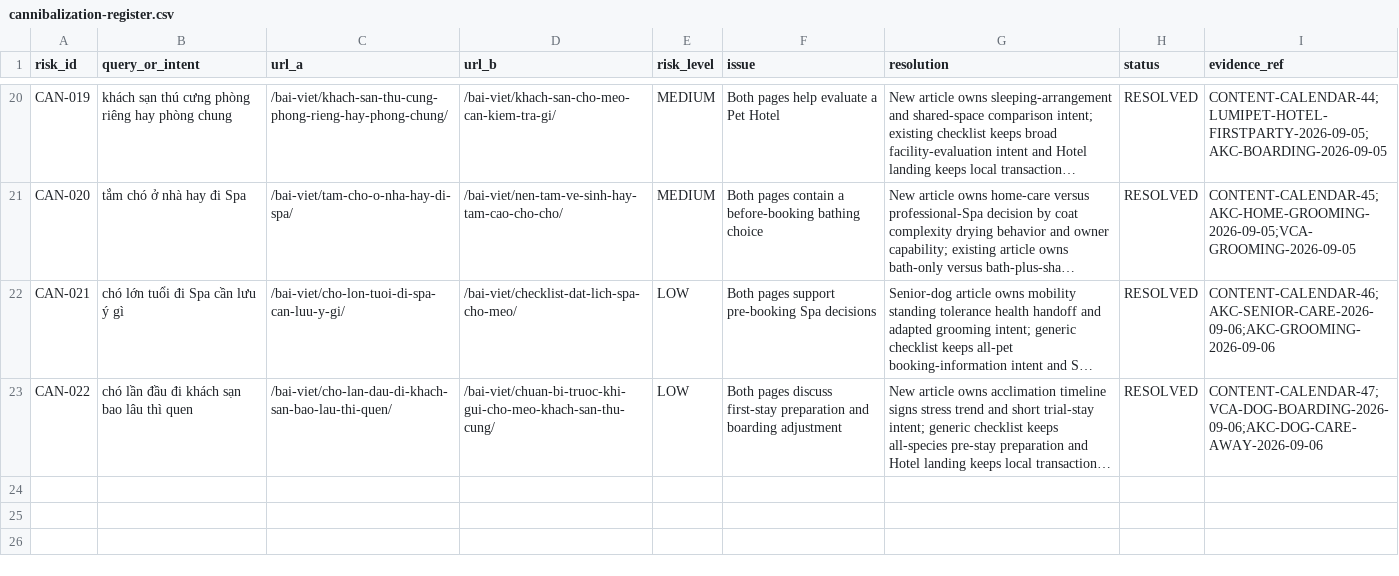
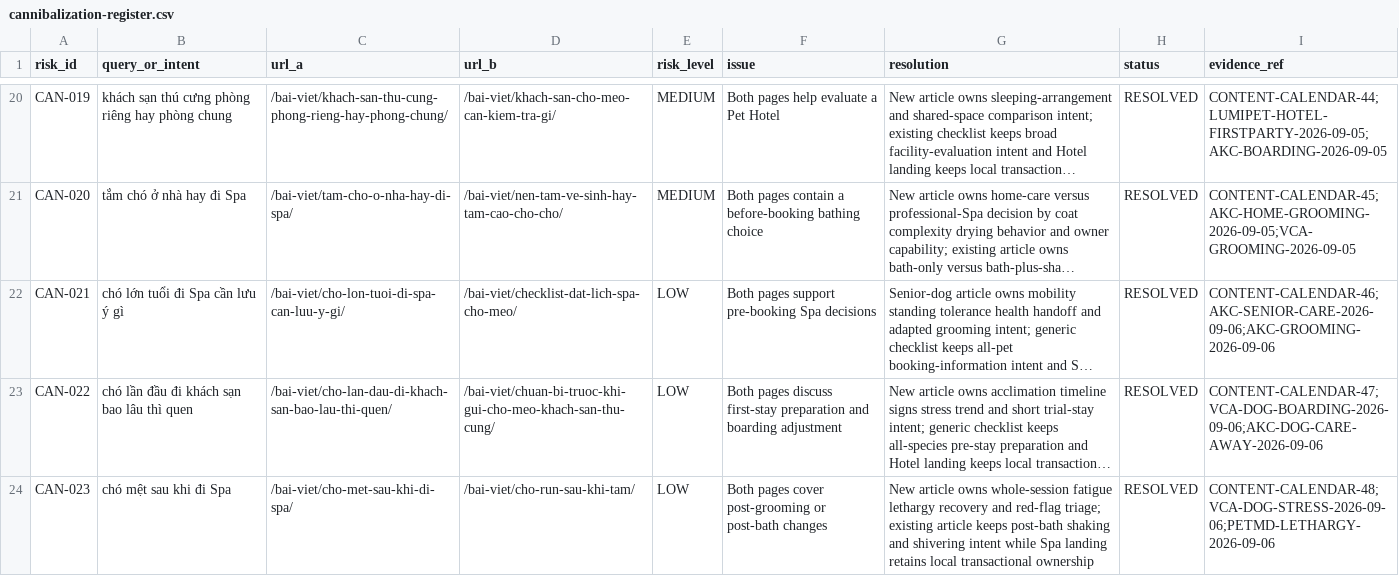
Before and after one commit to capquangfptminhlh/mimi, a CSV file: .website-os/evidence/cannibalization-register.csv, drawn as a sheet; only a part is shown, gaps mark what is left out; long unchanged cells end in …; the diff names each change by its address in the sheet, - before the commit and + after, or states it on an @@ line.

Commit message:
seo: resolve post grooming fatigue cannibalization

```diff
--- a/.website-os/evidence/cannibalization-register.csv
+++ b/.website-os/evidence/cannibalization-register.csv
+row 24: CAN-023 | chó mệt sau khi đi Spa | /bai-viet/cho-met-sau-khi-di-spa/ | /bai-viet/cho-run-sau-khi-tam/ | LOW | Both pages cover post-grooming or post-bath changes | New article owns whole-session fatigue lethargy recovery and red-flag triage; existing article keeps post-bath shaking and shivering intent while Spa landing retains local transactional ownership | RESOLVED | CONTENT-CALENDAR-48;VCA-DOG-STRESS-2026-09-06;PETMD-LETHARGY-2026-09-06
```
